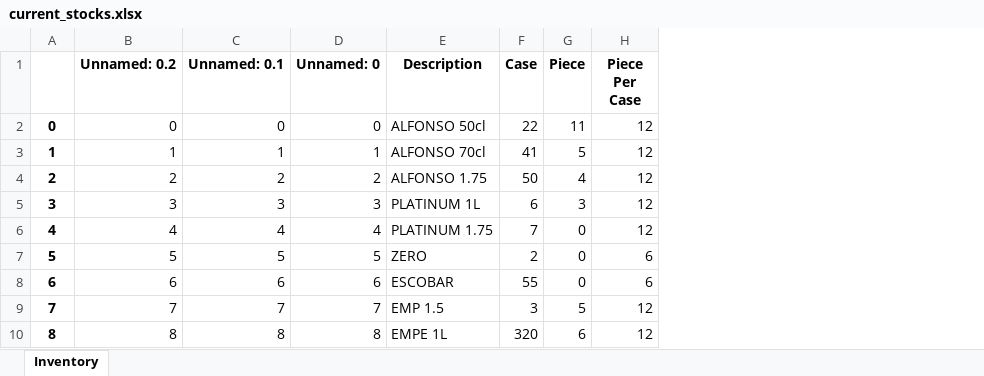
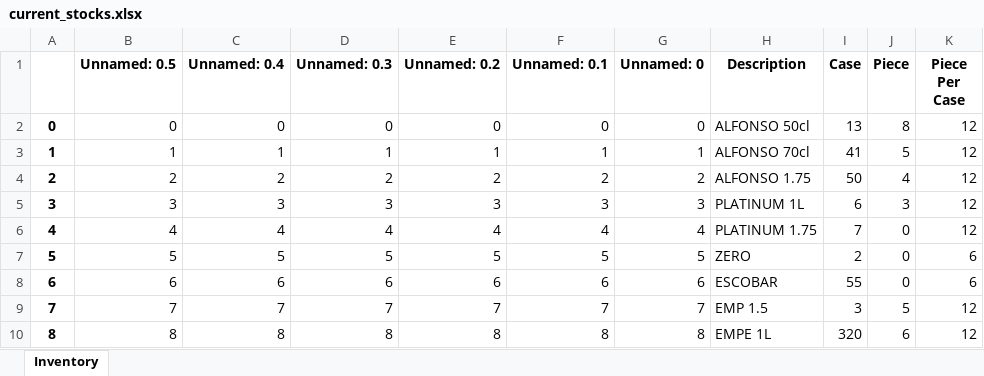
Before and after one commit to jrrelucio/InventorySystem, an Excel workbook: inventory-system/current_stocks.xlsx, sheet Inventory, drawn as a sheet; only a part is shown; values as stored, in another font and other column widths than the file's, no borders; addresses are those after the commit; the diff names each change by its address in the sheet, - before the commit and + after, or states it on an @@ line.

```diff
--- a/inventory-system/current_stocks.xlsx (sheet Inventory)
+++ b/inventory-system/current_stocks.xlsx (sheet Inventory)
+column B (Unnamed: 0.5), rows 2-10: 0 | 1 | 2 | 3 | 4 | 5 | 6 | 7 | 8
+column C (Unnamed: 0.4), rows 2-10: 0 | 1 | 2 | 3 | 4 | 5 | 6 | 7 | 8
+column D (Unnamed: 0.3), rows 2-10: 0 | 1 | 2 | 3 | 4 | 5 | 6 | 7 | 8
-I2 (Case): 22
+I2 (Case): 13
-J2 (Piece): 11
+J2 (Piece): 8
```
Also changed, not shown: 1 other file.
